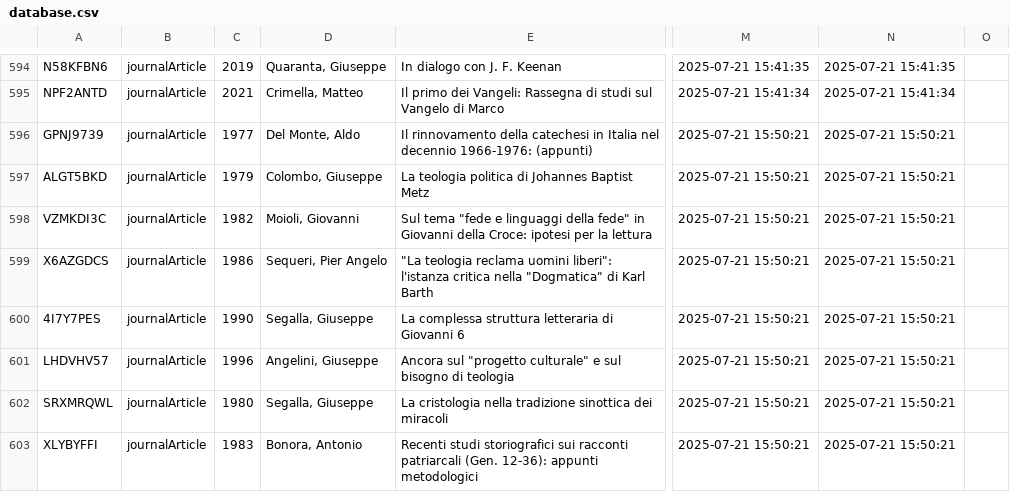
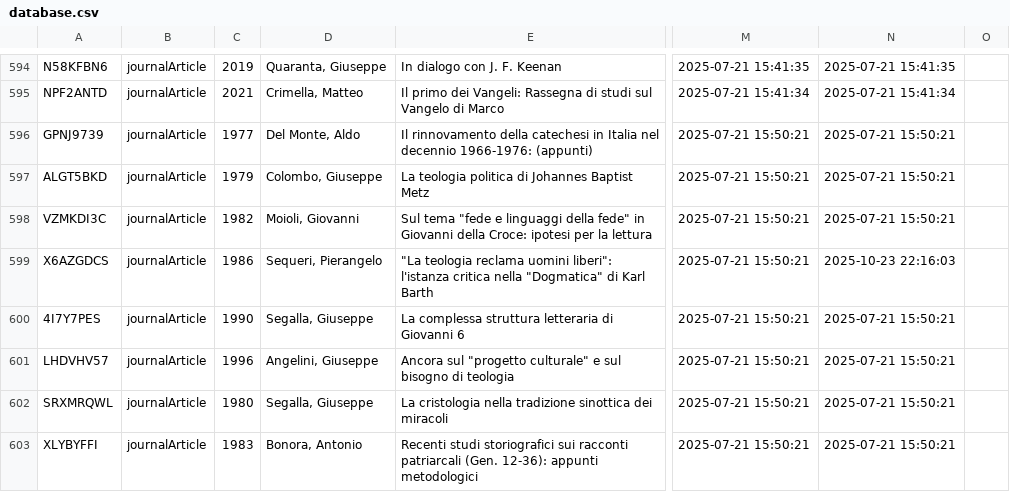
Before and after one commit to invern/database-teologia, a CSV file: database.csv, drawn as a sheet; only a part is shown, gaps mark what is left out; the diff covers the shown part only; the diff names each change by its address in the sheet, - before the commit and + after, or states it on an @@ line.

```diff
--- a/database.csv
+++ b/database.csv
-D599: Sequeri, Pier Angelo
+D599: Sequeri, Pierangelo
-N599: 2025-07-21 15:50:21
+N599: 2025-10-23 22:16:03
```
Also changed, not shown: 84 edited cells elsewhere in this file.
